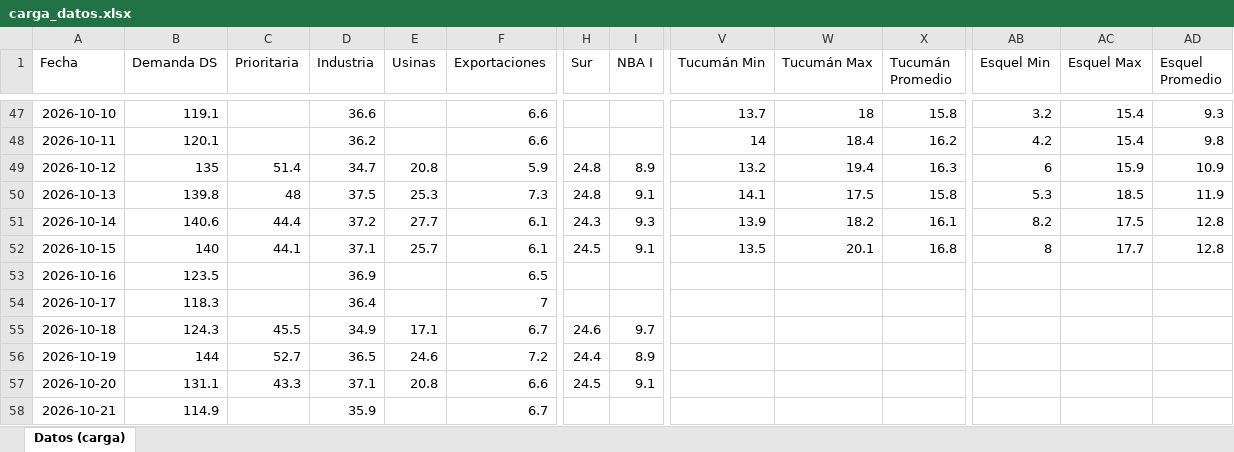
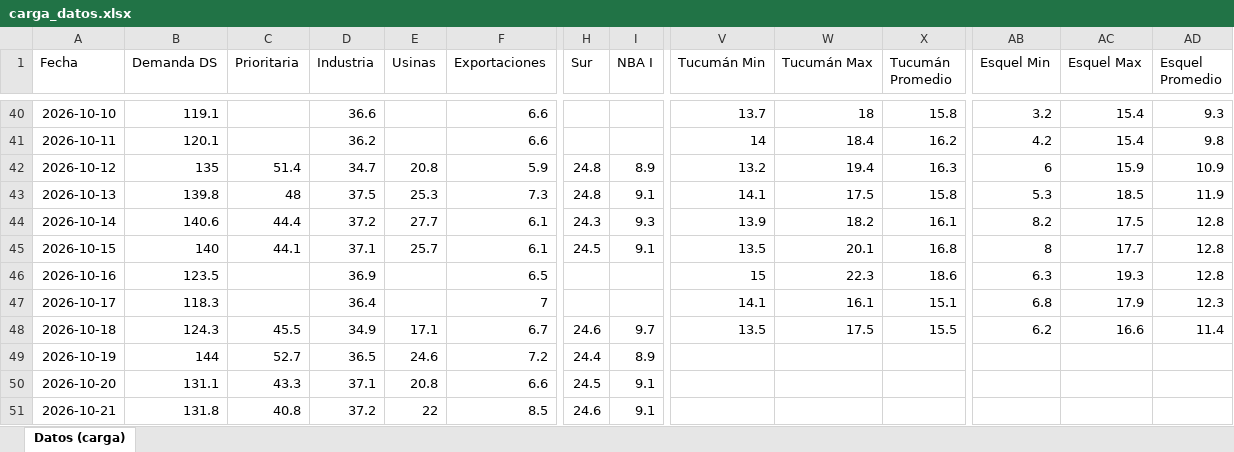
Before and after one commit to mpodeley/estado-red-gas, an Excel workbook: data/carga_datos.xlsx, sheet Datos (carga), drawn as a sheet; only a part is shown, gaps mark what is left out; values as stored, in another font and other column widths than the file's, no borders; addresses are those after the commit; the diff covers the shown part only; the diff names each change by its address in the sheet, - before the commit and + after, or states it on an @@ line.

```diff
--- a/data/carga_datos.xlsx (sheet Datos (carga))
+++ b/data/carga_datos.xlsx (sheet Datos (carga))
-V46 (Tucumán Min): (empty)
+V46 (Tucumán Min): 15
-W46 (Tucumán Max): (empty)
+W46 (Tucumán Max): 22.3
-X46 (Tucumán Promedio): (empty)
+X46 (Tucumán Promedio): 18.6
-AB46 (Esquel Min): (empty)
+AB46 (Esquel Min): 6.3
-AC46 (Esquel Max): (empty)
+AC46 (Esquel Max): 19.3
-AD46 (Esquel Promedio): (empty)
+AD46 (Esquel Promedio): 12.8
-V47 (Tucumán Min): (empty)
+V47 (Tucumán Min): 14.1
-W47 (Tucumán Max): (empty)
+W47 (Tucumán Max): 16.1
-X47 (Tucumán Promedio): (empty)
+X47 (Tucumán Promedio): 15.1
-AB47 (Esquel Min): (empty)
+AB47 (Esquel Min): 6.8
-AC47 (Esquel Max): (empty)
+AC47 (Esquel Max): 17.9
-AD47 (Esquel Promedio): (empty)
+AD47 (Esquel Promedio): 12.3
-V48 (Tucumán Min): (empty)
+V48 (Tucumán Min): 13.5
-W48 (Tucumán Max): (empty)
+W48 (Tucumán Max): 17.5
-X48 (Tucumán Promedio): (empty)
+X48 (Tucumán Promedio): 15.5
-AB48 (Esquel Min): (empty)
+AB48 (Esquel Min): 6.2
-AC48 (Esquel Max): (empty)
+AC48 (Esquel Max): 16.6
-AD48 (Esquel Promedio): (empty)
+AD48 (Esquel Promedio): 11.4
-B51 (Demanda DS): 114.9
+B51 (Demanda DS): 131.8
-C51 (Prioritaria): (empty)
+C51 (Prioritaria): 40.8
-D51 (Industria): 35.9
+D51 (Industria): 37.2
-E51 (Usinas): (empty)
+E51 (Usinas): 22
-F51 (Exportaciones): 6.7
+F51 (Exportaciones): 8.5
-H51 (Sur): (empty)
+H51 (Sur): 24.6
-I51 (NBA I): (empty)
+I51 (NBA I): 9.1
```
Also changed, not shown: 7 added rows, 7 removed rows and 56 edited cells elsewhere in this sheet, 39 other files.
